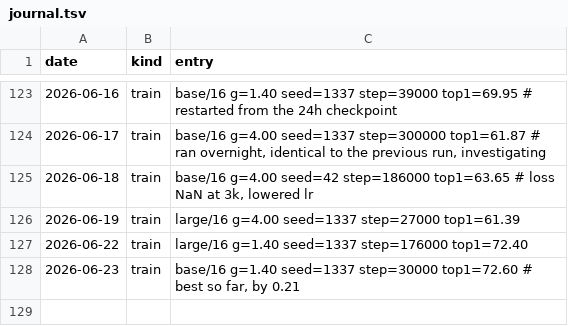
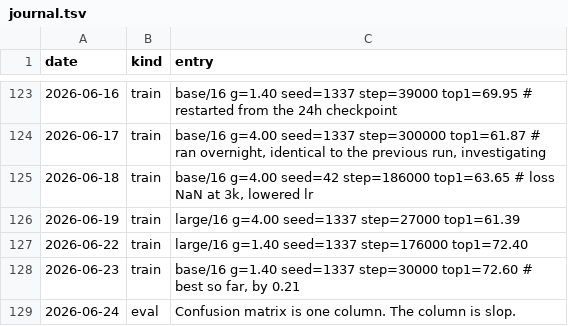
Before and after one commit to Glenrunc/slopformer, a TSV file: experiments/journal.tsv, drawn as a sheet; only a part is shown, gaps mark what is left out.

```diff
--- a/experiments/journal.tsv
+++ b/experiments/journal.tsv
@@ -128 +128,2 @@ date	kind	entry
 2026-06-23	train	base/16 g=1.40 seed=1337 step=30000 top1=72.60  # best so far, by 0.21
+2026-06-24	eval	Confusion matrix is one column. The column is slop.
```
